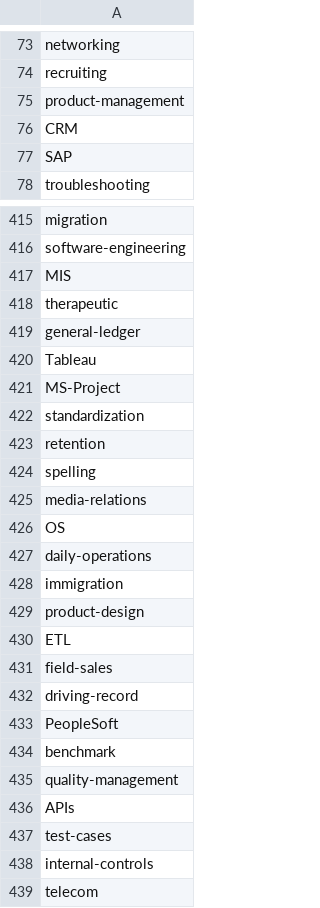
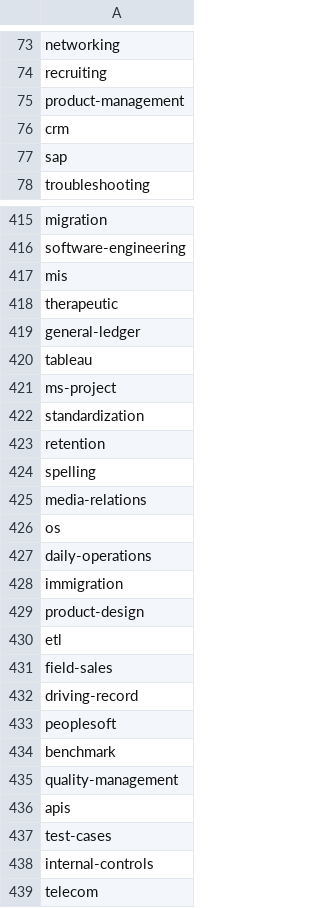
Before and after one commit to AshishBhoi/EmailGroups-IITDH, a CSV file: Keywords.csv, drawn as a sheet; only a part is shown, gaps mark what is left out; the diff covers the shown part only.

```diff
--- a/Keywords.csv
+++ b/Keywords.csv
@@ -75,4 +75,4 @@ recruiting
 product-management
-CRM
-SAP
+crm
+sap
 troubleshooting
@@ -416,7 +416,7 @@ migration
 software-engineering
-MIS
+mis
 therapeutic
 general-ledger
-Tableau
-MS-Project
+tableau
+ms-project
 standardization
@@ -425,3 +425,3 @@ spelling
 media-relations
-OS
+os
 daily-operations
@@ -429,9 +429,9 @@ immigration
 product-design
-ETL
+etl
 field-sales
 driving-record
-PeopleSoft
+peoplesoft
 benchmark
 quality-management
-APIs
+apis
 test-cases
```
Also changed, not shown: 76 edited cells elsewhere in this file, Emails.csv.
